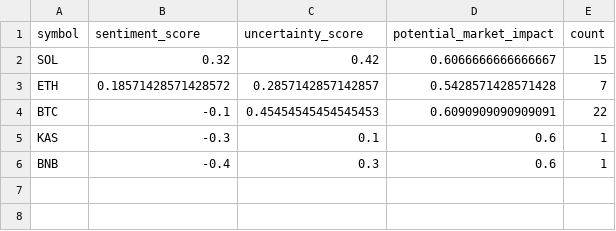
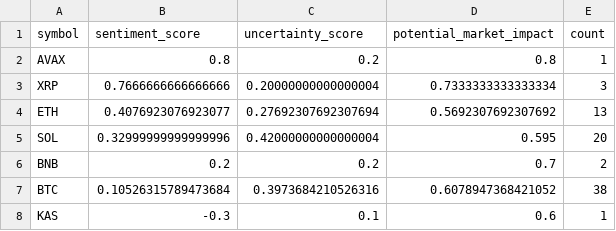
Before and after one commit to vd1371/vd1371.github.io, a CSV file: data/projects/recent_sentiment.csv, drawn as a sheet.

Commit message:
Update sentiment analysis

```diff
--- a/data/projects/recent_sentiment.csv
+++ b/data/projects/recent_sentiment.csv
@@ -1,6 +1,8 @@
 symbol,sentiment_score,uncertainty_score,potential_market_impact,count
-SOL,0.32,0.42,0.6066666666666667,15
-ETH,0.18571428571428572,0.2857142857142857,0.5428571428571428,7
-BTC,-0.1,0.45454545454545453,0.6090909090909091,22
+AVAX,0.8,0.2,0.8,1
+XRP,0.7666666666666666,0.20000000000000004,0.7333333333333334,3
+ETH,0.4076923076923077,0.27692307692307694,0.5692307692307692,13
+SOL,0.32999999999999996,0.42000000000000004,0.595,20
+BNB,0.2,0.2,0.7,2
+BTC,0.10526315789473684,0.3973684210526316,0.6078947368421052,38
 KAS,-0.3,0.1,0.6,1
-BNB,-0.4,0.3,0.6,1
```
Also changed, not shown: 1 other file.
